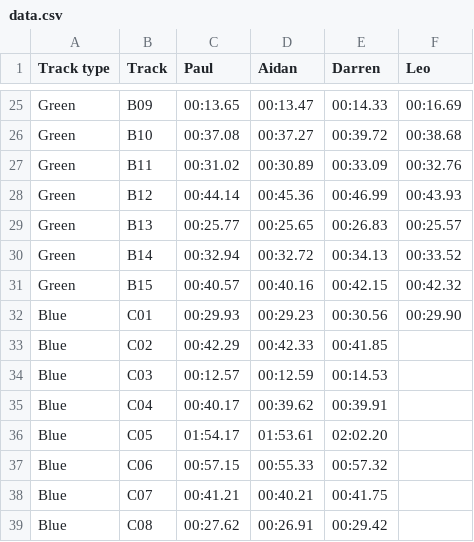
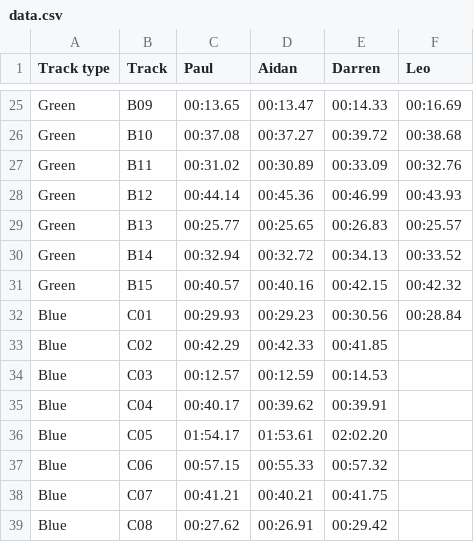
Before and after one commit to deambulatory/scores, a CSV file: data.csv, drawn as a sheet; only a part is shown, gaps mark what is left out.

Commit message:
C01 new time

```diff
--- a/data.csv
+++ b/data.csv
@@ -31,3 +31,3 @@ Green,B14,00:32.94,00:32.72,00:34.13,00:33.52
 Green,B15,00:40.57,00:40.16,00:42.15,00:42.32
-Blue,C01,00:29.93,00:29.23,00:30.56,00:29.90
+Blue,C01,00:29.93,00:29.23,00:30.56,00:28.84
 Blue,C02,00:42.29,00:42.33,00:41.85,
```
